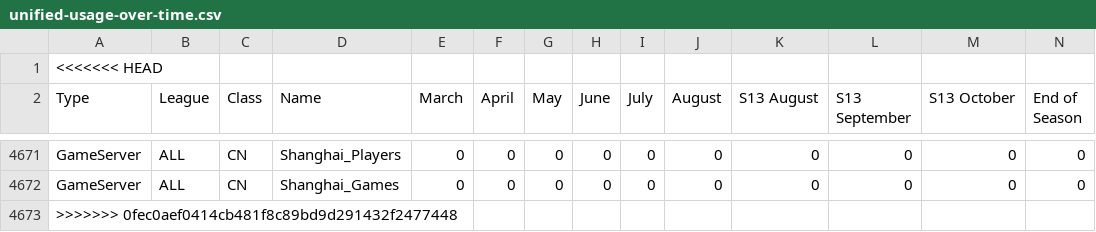
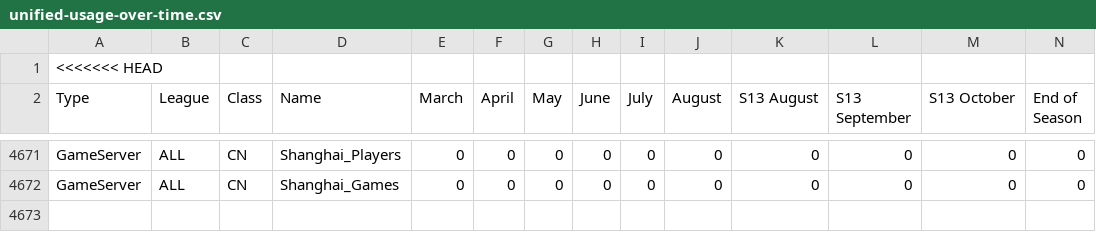
Before and after one commit to qordwasalreadytaken/pod-stats, a CSV file: unified-usage-over-time.csv, drawn as a sheet; only a part is shown, gaps mark what is left out; rows hold the shown columns only; the diff names each change by its address in the sheet, - before the commit and + after, or states it on an @@ line.

```diff
--- a/unified-usage-over-time.csv
+++ b/unified-usage-over-time.csv
-row 4673: >>>>>>> 0fec0aef0414cb481f8c89bd9d291432f2477448
```
Also changed, not shown: 3 other files.
